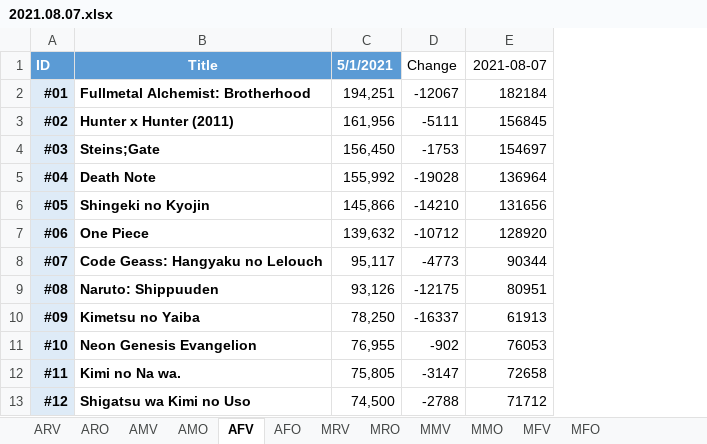
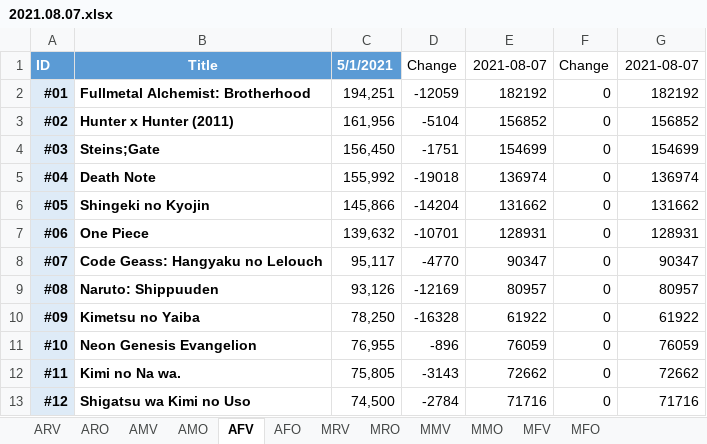
Before and after one commit to GunarsA/MAL-Scraper, an Excel workbook: Excel/2021.08.07.xlsx, sheet AFV, drawn as a sheet; only a part is shown; values as stored, in another font and other column widths than the file's, no borders; conditional formats not drawn; removed rows and columns are numbered as before the commit, all else as after; the diff names each change by its address in the sheet, - before the commit and + after, or states it on an @@ line.

```diff
--- a/Excel/2021.08.07.xlsx (sheet AFV)
+++ b/Excel/2021.08.07.xlsx (sheet AFV)
-column D, rows 1-13: Change | -12067 | -5111 | -1753 | -19028 | -14210 | -10712 | -4773 | -12175 | -16337 | -902 | -3147 | -2788
-column E, rows 1-13: 2021-08-07 | 182184 | 156845 | 154697 | 136964 | 131656 | 128920 | 90344 | 80951 | 61913 | 76053 | 72658 | 71712
+column D, rows 1-13: Change | -12059 | -5104 | -1751 | -19018 | -14204 | -10701 | -4770 | -12169 | -16328 | -896 | -3143 | -2784
+column E, rows 1-13: 2021-08-07 | 182192 | 156852 | 154699 | 136974 | 131662 | 128931 | 90347 | 80957 | 61922 | 76059 | 72662 | 71716
+column F, rows 1-13: Change | 0 | 0 | 0 | 0 | 0 | 0 | 0 | 0 | 0 | 0 | 0 | 0
+column G, rows 1-13: 2021-08-07 | 182192 | 156852 | 154699 | 136974 | 131662 | 128931 | 90347 | 80957 | 61922 | 76059 | 72662 | 71716
```
Also changed, not shown: sheet MMV, sheet MFV, sheet AFO, sheet MFO, sheet MMO, sheet MRO, 5 more sheets, input.xlsx, 1 other file.
